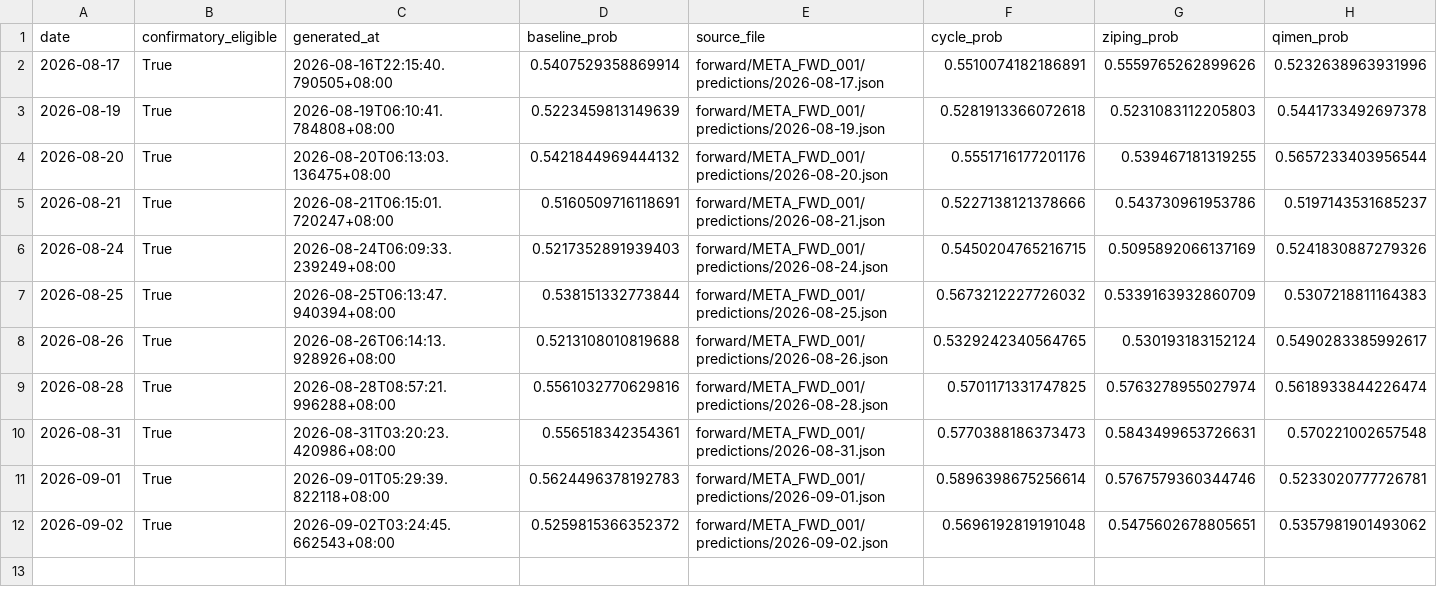
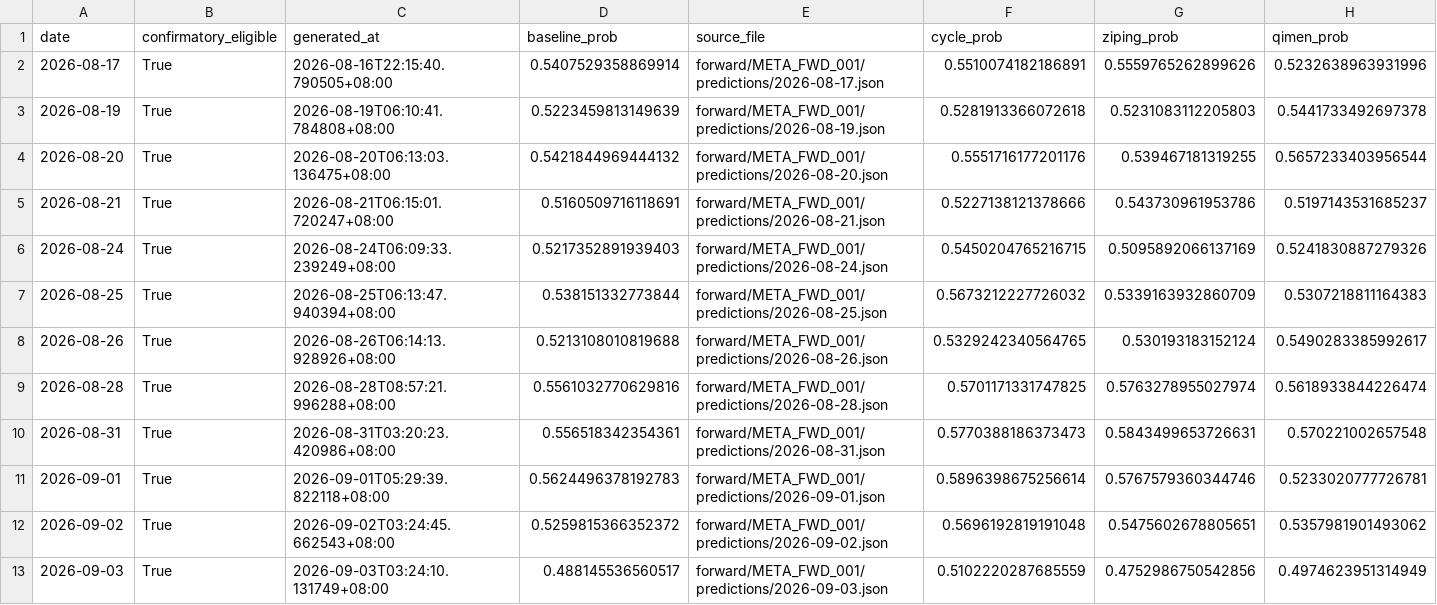
Before and after one commit to RuthlessCreature/MetaAlpha, a CSV file: forward/META_FWD_001/status/settled_predictions.csv, drawn as a sheet; only a part is shown; rows hold the shown columns only; the diff names each change by its address in the sheet, - before the commit and + after, or states it on an @@ line.

```diff
--- a/forward/META_FWD_001/status/settled_predictions.csv
+++ b/forward/META_FWD_001/status/settled_predictions.csv
+row 13: 2026-09-03 | True | 2026-09-03T03:24:10.131749+08:00 | 0.488145536560517 | forward/META_FWD_001/predictions/2026-09-03.json | 0.5102220287685559 | 0.4752986750542856 | 0.4974623951314949
```
Also changed, not shown: 3 other files.
